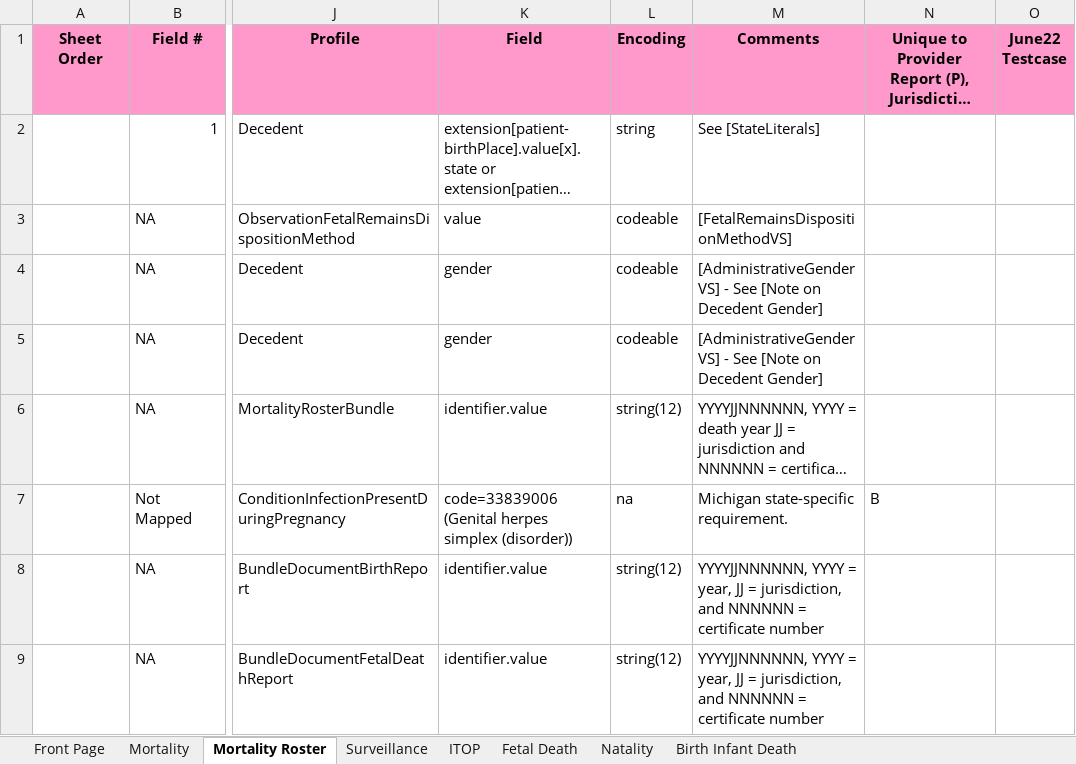
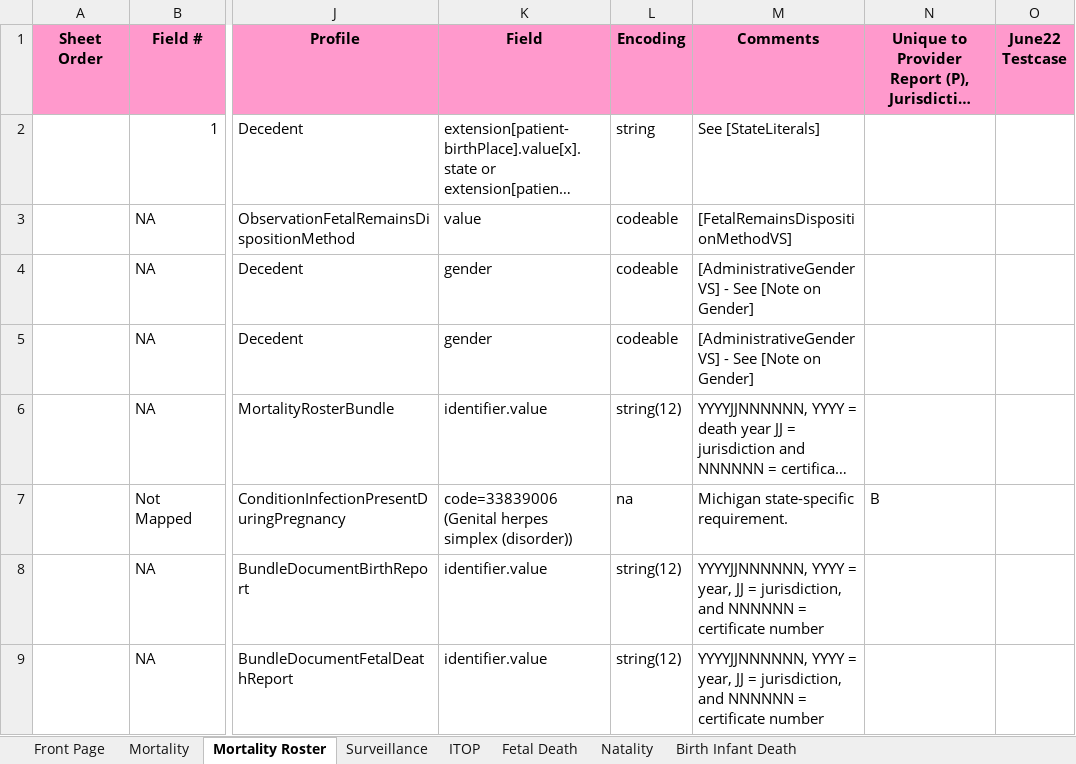
Before and after one commit to HL7/vrdr, an Excel workbook: input/images/IJE_File_Layouts_and_FHIR_Mapping_24-06-21.xlsx, sheet Mortality Roster, drawn as a sheet; only a part is shown, gaps mark what is left out; long unchanged cells end in …; values as stored, in another font and other column widths than the file's, no borders; the diff names each change by its address in the sheet, - before the commit and + after, or states it on an @@ line.

```diff
--- a/input/images/IJE_File_Layouts_and_FHIR_Mapping_24-06-21.xlsx (sheet Mortality Roster)
+++ b/input/images/IJE_File_Layouts_and_FHIR_Mapping_24-06-21.xlsx (sheet Mortality Roster)
-M4:M5 (Comments): …[Note on Decedent Gender]
+M4:M5 (Comments): …[Note on Gender]
```
Also changed, not shown: sheet Natality, 2 other files.
